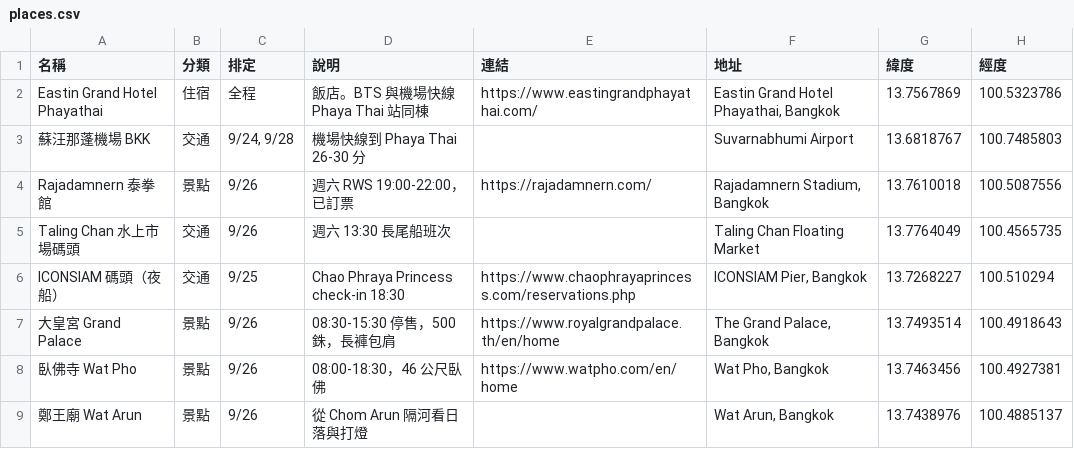
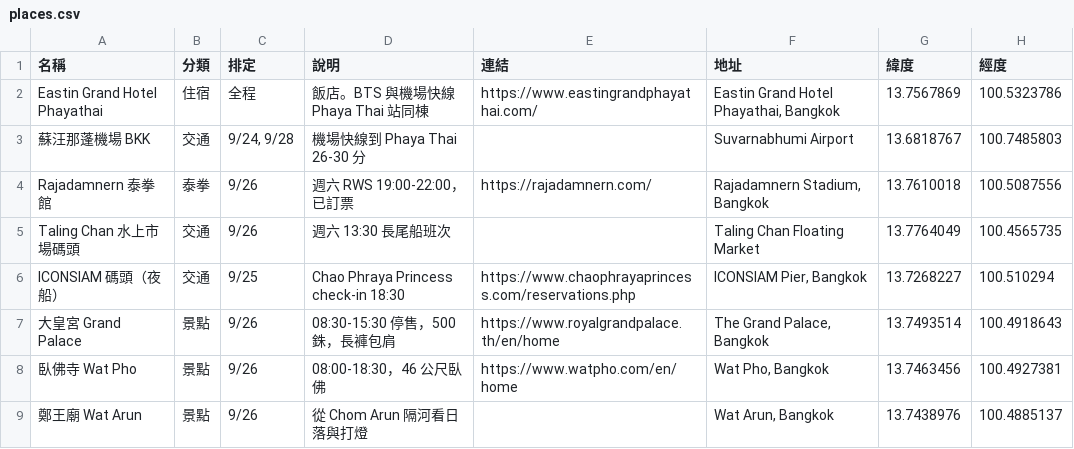
Before and after one commit to owen4sure/bangkok-trip, a CSV file: places.csv, drawn as a sheet; only a part is shown.

```diff
--- a/places.csv
+++ b/places.csv
@@ -3,3 +3,3 @@ Eastin Grand Hotel Phayathai,住宿,全程,飯店。BTS 與機場快線 Phaya Th
 蘇汪那蓬機場 BKK,交通,"9/24, 9/28",機場快線到 Phaya Thai 26-30 分,,Suvarnabhumi Airport,13.6818767,100.7485803
-Rajadamnern 泰拳館,景點,9/26,週六 RWS 19:00-22:00，已訂票,https://rajadamnern.com/,"Rajadamnern Stadium, Bangkok",13.7610018,100.5087556
+Rajadamnern 泰拳館,泰拳,9/26,週六 RWS 19:00-22:00，已訂票,https://rajadamnern.com/,"Rajadamnern Stadium, Bangkok",13.7610018,100.5087556
 Taling Chan 水上市場碼頭,交通,9/26,週六 13:30 長尾船班次,,Taling Chan Floating Market,13.7764049,100.4565735
```
Also changed, not shown: 曼谷景點-MyMaps.csv, 1 other file.
